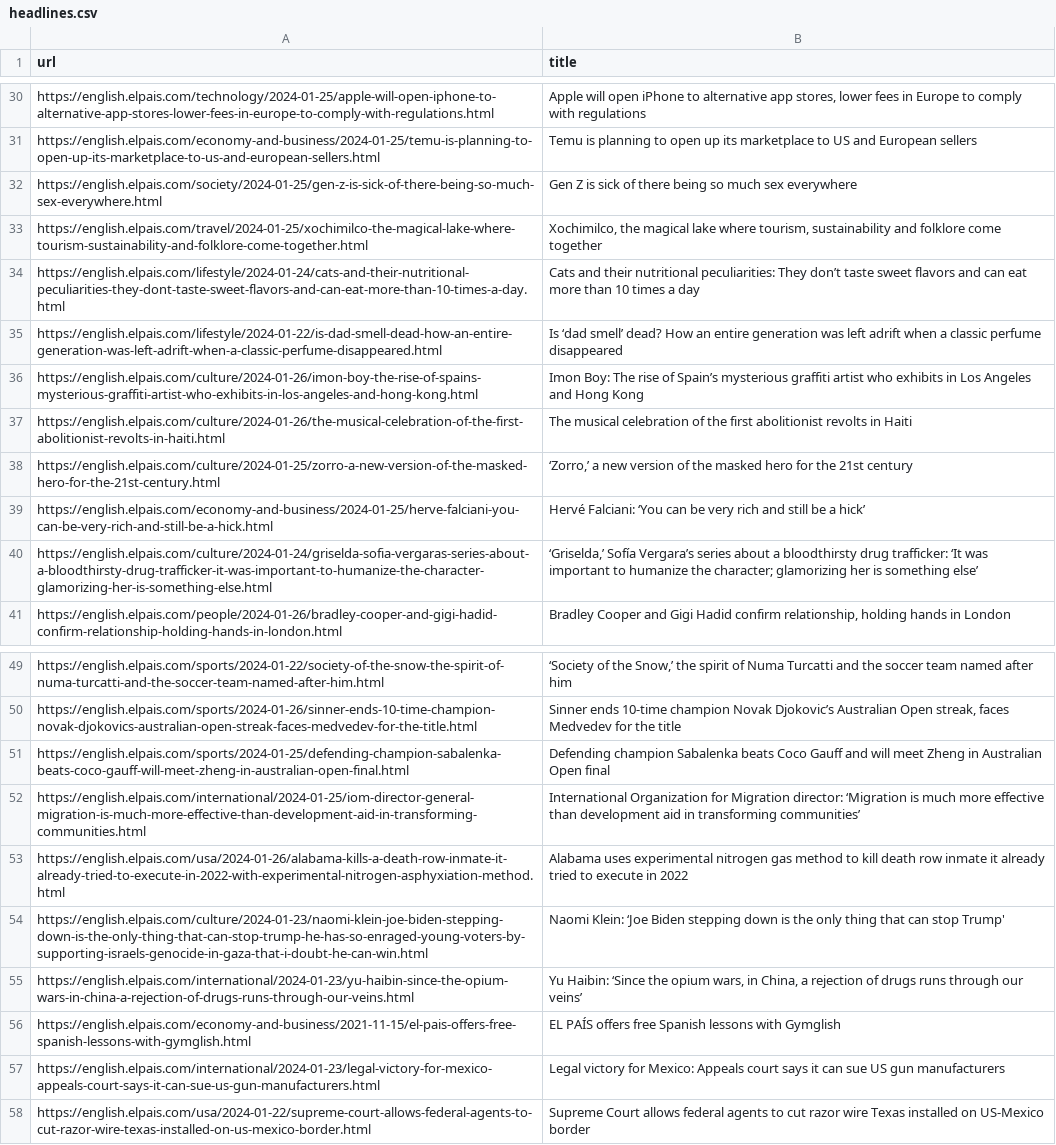
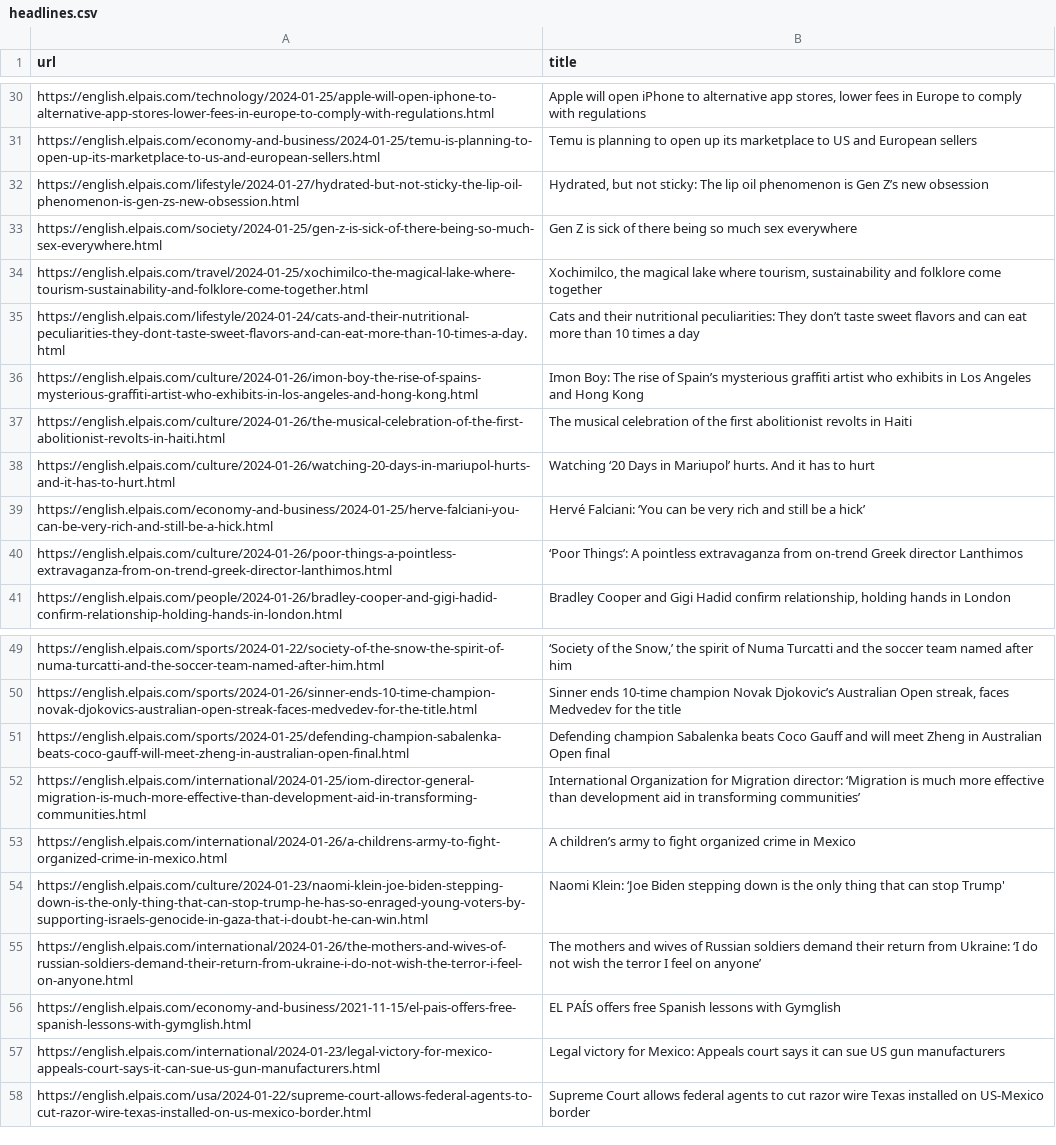
Before and after one commit to jsoma/scraper-sample, a CSV file: headlines.csv, drawn as a sheet; only a part is shown, gaps mark what is left out; the diff covers the shown part only.

```diff
--- a/headlines.csv
+++ b/headlines.csv
@@ -31,2 +31,3 @@ https://english.elpais.com/technology/2024-01-25/apple-will-open-iphone-to-alter
 https://english.elpais.com/economy-and-business/2024-01-25/temu-is-planning-to-open-up-its-marketplace-to-us-and-european-sellers.html,Temu is planning to open up its marketplace to US and European sellers
+https://english.elpais.com/lifestyle/2024-01-27/hydrated-but-not-sticky-the-lip-oil-phenomenon-is-gen-zs-new-obsession.html,"Hydrated, but not sticky: The lip oil phenomenon is Gen Z’s new obsession "
 https://english.elpais.com/society/2024-01-25/gen-z-is-sick-of-there-being-so-much-sex-everywhere.html,Gen Z is sick of there being so much sex everywhere
@@ -34,8 +35,7 @@ https://english.elpais.com/travel/2024-01-25/xochimilco-the-magical-lake-where-t
 https://english.elpais.com/lifestyle/2024-01-24/cats-and-their-nutritional-peculiarities-they-dont-taste-sweet-flavors-and-can-eat-more-than-10-times-a-day.html,Cats and their nutritional peculiarities: They don’t taste sweet flavors and can eat more than 10 times a day
-https://english.elpais.com/lifestyle/2024-01-22/is-dad-smell-dead-how-an-entire-generation-was-left-adrift-when-a-classic-perfume-disappeared.html,Is ‘dad smell’ dead? How an entire generation was left adrift when a classic perfume disappeared
 https://english.elpais.com/culture/2024-01-26/imon-boy-the-rise-of-spains-mysterious-graffiti-artist-who-exhibits-in-los-angeles-and-hong-kong.html,Imon Boy: The rise of Spain’s mysterious graffiti artist who exhibits in Los Angeles and Hong Kong
 https://english.elpais.com/culture/2024-01-26/the-musical-celebration-of-the-first-abolitionist-revolts-in-haiti.html,The musical celebration of the first abolitionist revolts in Haiti
-https://english.elpais.com/culture/2024-01-25/zorro-a-new-version-of-the-masked-hero-for-the-21st-century.html,"‘Zorro,’ a new version of the masked hero for the 21st century"
+https://english.elpais.com/culture/2024-01-26/watching-20-days-in-mariupol-hurts-and-it-has-to-hurt.html,Watching ‘20 Days in Mariupol’ hurts. And it has to hurt
 https://english.elpais.com/economy-and-business/2024-01-25/herve-falciani-you-can-be-very-rich-and-still-be-a-hick.html,Hervé Falciani: ‘You can be very rich and still be a hick’
-https://english.elpais.com/culture/2024-01-24/griselda-sofia-vergaras-series-about-a-bloodthirsty-drug-trafficker-it-was-important-to-humanize-the-character-glamorizing-her-is-something-else.html,"‘Griselda,’ Sofía Vergara’s series about a bloodthirsty drug trafficker: ‘It was important to humanize the character; glamorizing her is something else’"
+https://english.elpais.com/culture/2024-01-26/poor-things-a-pointless-extravaganza-from-on-trend-greek-director-lanthimos.html,‘Poor Things’: A pointless extravaganza from on-trend Greek director Lanthimos
 https://english.elpais.com/people/2024-01-26/bradley-cooper-and-gigi-hadid-confirm-relationship-holding-hands-in-london.html,"Bradley Cooper and Gigi Hadid confirm relationship, holding hands in London"
@@ -52,5 +52,5 @@ https://english.elpais.com/sports/2024-01-25/defending-champion-sabalenka-beats-
 https://english.elpais.com/international/2024-01-25/iom-director-general-migration-is-much-more-effective-than-development-aid-in-transforming-communities.html,International Organization for Migration director: ‘Migration is much more effective than development aid in transforming communities’
-https://english.elpais.com/usa/2024-01-26/alabama-kills-a-death-row-inmate-it-already-tried-to-execute-in-2022-with-experimental-nitrogen-asphyxiation-method.html,Alabama uses experimental nitrogen gas method to kill death row inmate it already tried to execute in 2022
+https://english.elpais.com/international/2024-01-26/a-childrens-army-to-fight-organized-crime-in-mexico.html,A children’s army to fight organized crime in Mexico
 https://english.elpais.com/culture/2024-01-23/naomi-klein-joe-biden-stepping-down-is-the-only-thing-that-can-stop-trump-he-has-so-enraged-young-voters-by-supporting-israels-genocide-in-gaza-that-i-doubt-he-can-win.html,Naomi Klein: ‘Joe Biden stepping down is the only thing that can stop Trump'
-https://english.elpais.com/international/2024-01-23/yu-haibin-since-the-opium-wars-in-china-a-rejection-of-drugs-runs-through-our-veins.html,"Yu Haibin: ‘Since the opium wars, in China, a rejection of drugs runs through our veins’"
+https://english.elpais.com/international/2024-01-26/the-mothers-and-wives-of-russian-soldiers-demand-their-return-from-ukraine-i-do-not-wish-the-terror-i-feel-on-anyone.html,The mothers and wives of Russian soldiers demand their return from Ukraine: ‘I do not wish the terror I feel on anyone’
 https://english.elpais.com/economy-and-business/2021-11-15/el-pais-offers-free-spanish-lessons-with-gymglish.html,EL PAÍS offers free Spanish lessons with Gymglish
```
Also changed, not shown: 16 added rows, 12 removed rows, 1 moved row and 2 edited cells elsewhere in this file.
